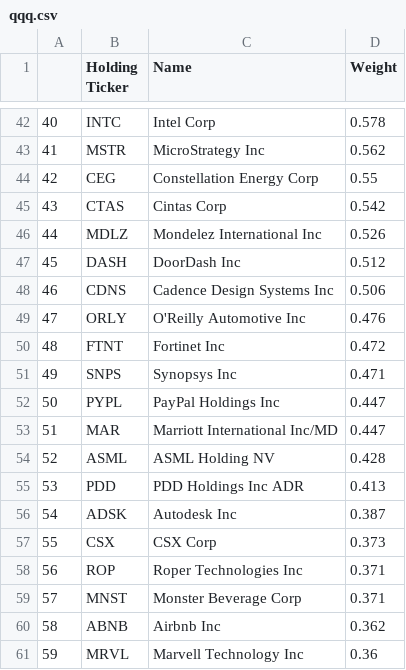
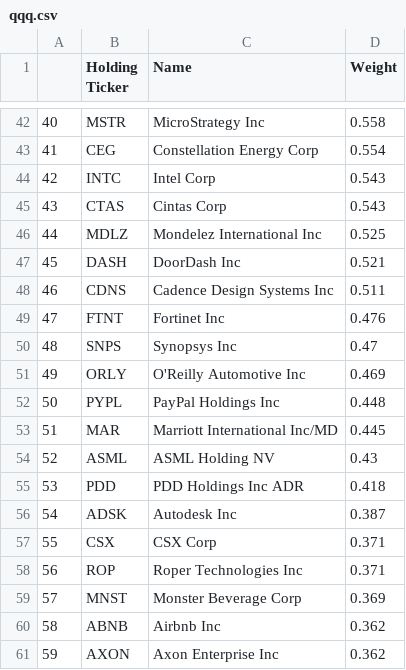
Before and after one commit to major/index-etfs, a CSV file: qqq.csv, drawn as a sheet; only a part is shown, gaps mark what is left out; the diff covers the shown part only.

```diff
--- a/qqq.csv
+++ b/qqq.csv
@@ -42,20 +42,20 @@
-40,INTC ,Intel Corp,0.578
-41,MSTR ,MicroStrategy Inc,0.562
-42,CEG ,Constellation Energy Corp,0.55
-43,CTAS ,Cintas Corp,0.542
-44,MDLZ ,Mondelez International Inc,0.526
-45,DASH ,DoorDash Inc,0.512
-46,CDNS ,Cadence Design Systems Inc,0.506
-47,ORLY ,O'Reilly Automotive Inc,0.476
-48,FTNT ,Fortinet Inc,0.472
-49,SNPS ,Synopsys Inc,0.471
-50,PYPL ,PayPal Holdings Inc,0.447
-51,MAR ,Marriott International Inc/MD,0.447
-52,ASML ,ASML Holding NV,0.428
-53,PDD ,PDD Holdings Inc ADR,0.413
+40,MSTR ,MicroStrategy Inc,0.558
+41,CEG ,Constellation Energy Corp,0.554
+42,INTC ,Intel Corp,0.543
+43,CTAS ,Cintas Corp,0.543
+44,MDLZ ,Mondelez International Inc,0.525
+45,DASH ,DoorDash Inc,0.521
+46,CDNS ,Cadence Design Systems Inc,0.511
+47,FTNT ,Fortinet Inc,0.476
+48,SNPS ,Synopsys Inc,0.47
+49,ORLY ,O'Reilly Automotive Inc,0.469
+50,PYPL ,PayPal Holdings Inc,0.448
+51,MAR ,Marriott International Inc/MD,0.445
+52,ASML ,ASML Holding NV,0.43
+53,PDD ,PDD Holdings Inc ADR,0.418
 54,ADSK ,Autodesk Inc,0.387
-55,CSX ,CSX Corp,0.373
+55,CSX ,CSX Corp,0.371
 56,ROP ,Roper Technologies Inc,0.371
-57,MNST ,Monster Beverage Corp,0.371
+57,MNST ,Monster Beverage Corp,0.369
 58,ABNB ,Airbnb Inc,0.362
-59,MRVL ,Marvell Technology Inc,0.36
+59,AXON ,Axon Enterprise Inc,0.362
```
Also changed, not shown: 121 edited cells elsewhere in this file, 1 other file.
